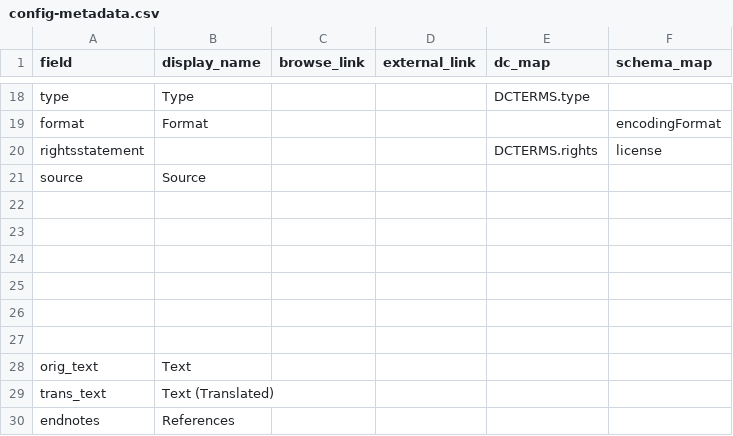
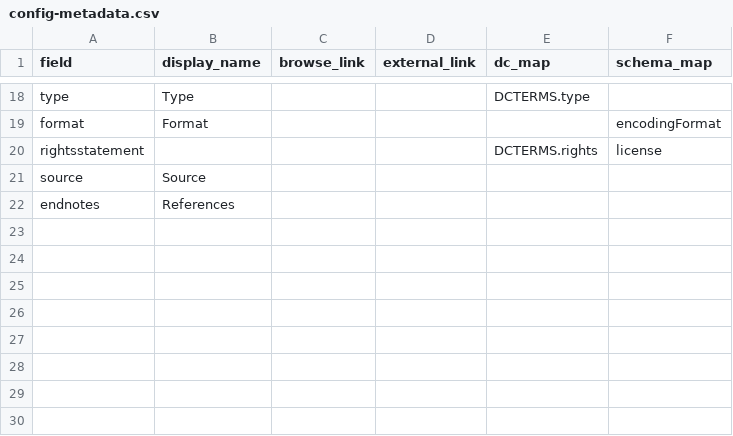
Before and after one commit to cynthiaheider/GMRS-csv, a CSV file: _data/config-metadata.csv, drawn as a sheet; only a part is shown, gaps mark what is left out; the diff names each change by its address in the sheet, - before the commit and + after, or states it on an @@ line.

Commit message:
add Penn Libraries icons, tidy metadata display

```diff
--- a/_data/config-metadata.csv
+++ b/_data/config-metadata.csv
-row 22: (empty)
-row 23: (empty)
-row 24: (empty)
-row 25: (empty)
-row 26: (empty)
-row 27: (empty)
-row 28: orig_text | Text
-row 29: trans_text | Text (Translated)
```
Also changed, not shown: 9 other files.
